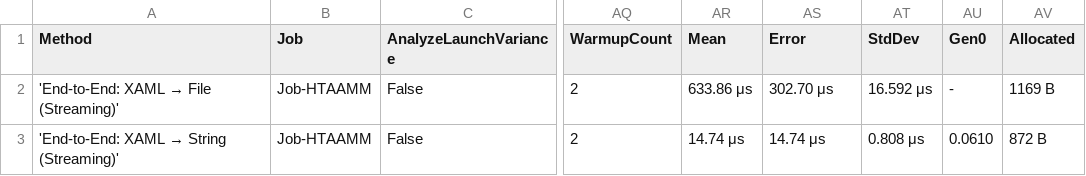
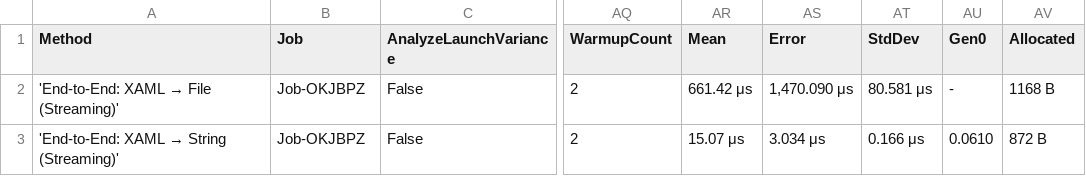
Before and after one commit to RishitaSrivastava/XamlToHtmlConverter, a CSV file: XamlToHtmlConverter.Benchmarks/BenchmarkDotNet.Artifacts/results/XamlToHtmlConverter.Benchmarks.StreamingPipelineBenchmarks-report.csv, drawn as a sheet; only a part is shown, gaps mark what is left out; the diff names each change by its address in the sheet, - before the commit and + after, or states it on an @@ line.

```diff
--- a/XamlToHtmlConverter.Benchmarks/BenchmarkDotNet.Artifacts/results/XamlToHtmlConverter.Benchmarks.StreamingPipelineBenchmarks-report.csv
+++ b/XamlToHtmlConverter.Benchmarks/BenchmarkDotNet.Artifacts/results/XamlToHtmlConverter.Benchmarks.StreamingPipelineBenchmarks-report.csv
-B2:B3 (Job): Job-HTAAMM
+B2:B3 (Job): Job-OKJBPZ
-AR2 (Mean): 633.86 μs
+AR2 (Mean): 661.42 μs
-AS2 (Error): 302.70 μs
+AS2 (Error): 1,470.090 μs
-AT2 (StdDev): 16.592 μs
+AT2 (StdDev): 80.581 μs
-AV2 (Allocated): 1169 B
+AV2 (Allocated): 1168 B
-AR3 (Mean): 14.74 μs
+AR3 (Mean): 15.07 μs
-AS3 (Error): 14.74 μs
+AS3 (Error): 3.034 μs
-AT3 (StdDev): 0.808 μs
+AT3 (StdDev): 0.166 μs
```
Also changed, not shown: XamlToHtmlConverter.Benchmarks/BenchmarkDotNet.Artifacts/results/XamlToHtmlConverter.Benchmarks.AlgorithmComparisonBenchmarks-report.csv, XamlToHtmlConverter.Benchmarks/BenchmarkDotNet.Artifacts/results/XamlToHtmlConverter.Benchmarks.ComponentBenchmarks-report.csv, 32 other files.
